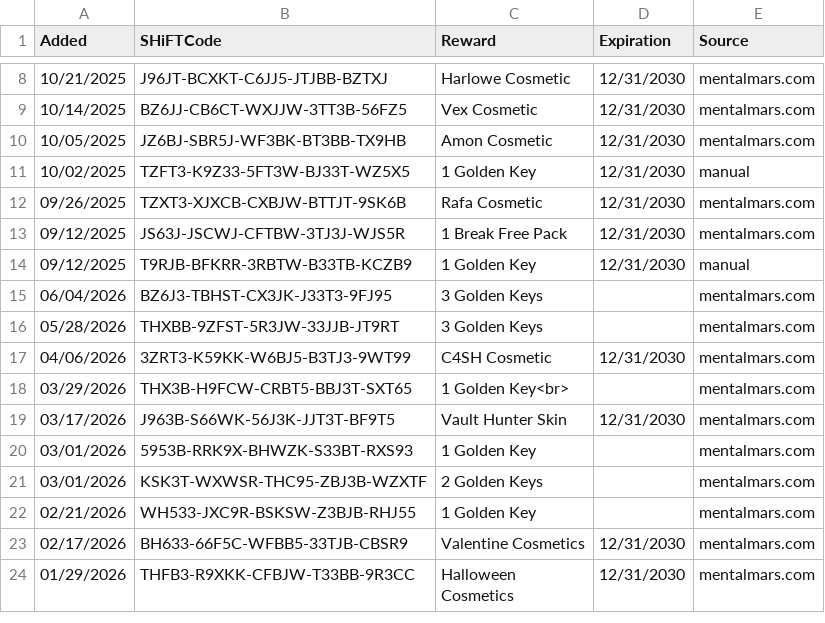
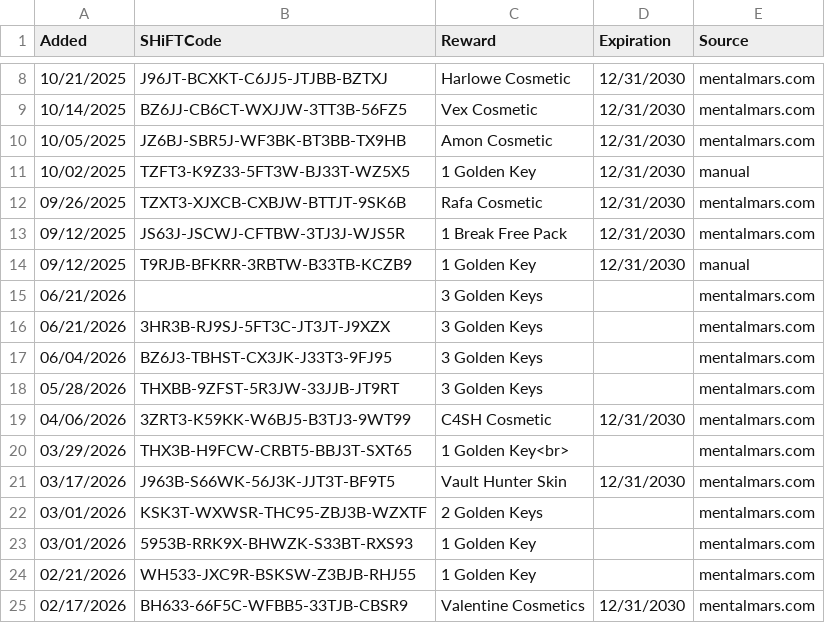
Before and after one commit to VinceCarbone/Borderlands4-SHiFTCodes, a CSV file: Borderlands4 SHiFT Codes.csv, drawn as a sheet; only a part is shown, gaps mark what is left out; the shorter side is filled out with more unchanged rows.

Commit message:
SHiFT code update 06/21/2026

```diff
--- a/Borderlands4 SHiFT Codes.csv
+++ b/Borderlands4 SHiFT Codes.csv
@@ -14,2 +14,4 @@
 "09/12/2025","T9RJB-BFKRR-3RBTW-B33TB-KCZB9","1 Golden Key","12/31/2030","manual"
+"06/21/2026","","3 Golden Keys","","mentalmars.com"
+"06/21/2026","3HR3B-RJ9SJ-5FT3C-JT3JT-J9XZX","3 Golden Keys","","mentalmars.com"
 "06/04/2026","BZ6J3-TBHST-CX3JK-J33T3-9FJ95","3 Golden Keys","","mentalmars.com"
@@ -19,4 +21,4 @@
 "03/17/2026","J963B-S66WK-56J3K-JJT3T-BF9T5","Vault Hunter Skin","12/31/2030","mentalmars.com"
+"03/01/2026","KSK3T-WXWSR-THC95-ZBJ3B-WZXTF","2 Golden Keys","","mentalmars.com"
 "03/01/2026","5953B-RRK9X-BHWZK-S33BT-RXS93","1 Golden Key","","mentalmars.com"
-"03/01/2026","KSK3T-WXWSR-THC95-ZBJ3B-WZXTF","2 Golden Keys","","mentalmars.com"
 "02/21/2026","WH533-JXC9R-BSKSW-Z3BJB-RHJ55","1 Golden Key","","mentalmars.com"
```
